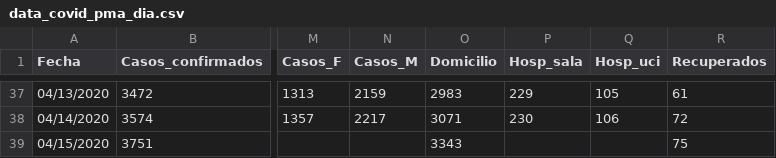
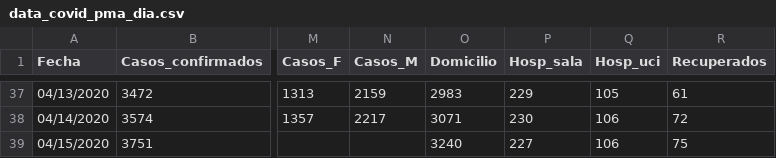
Before and after one commit to c0t088/Covid19-Panama, a CSV file: data_covid_pma_dia.csv, drawn as a sheet; only a part is shown, gaps mark what is left out; the diff names each change by its address in the sheet, - before the commit and + after, or states it on an @@ line.

Commit message:
Update data_covid_pma_dia.csv

```diff
--- a/data_covid_pma_dia.csv
+++ b/data_covid_pma_dia.csv
-O39 (Domicilio): 3343
+O39 (Domicilio): 3240
-P39 (Hosp_sala): (empty)
+P39 (Hosp_sala): 227
-Q39 (Hosp_uci): (empty)
+Q39 (Hosp_uci): 106
```
